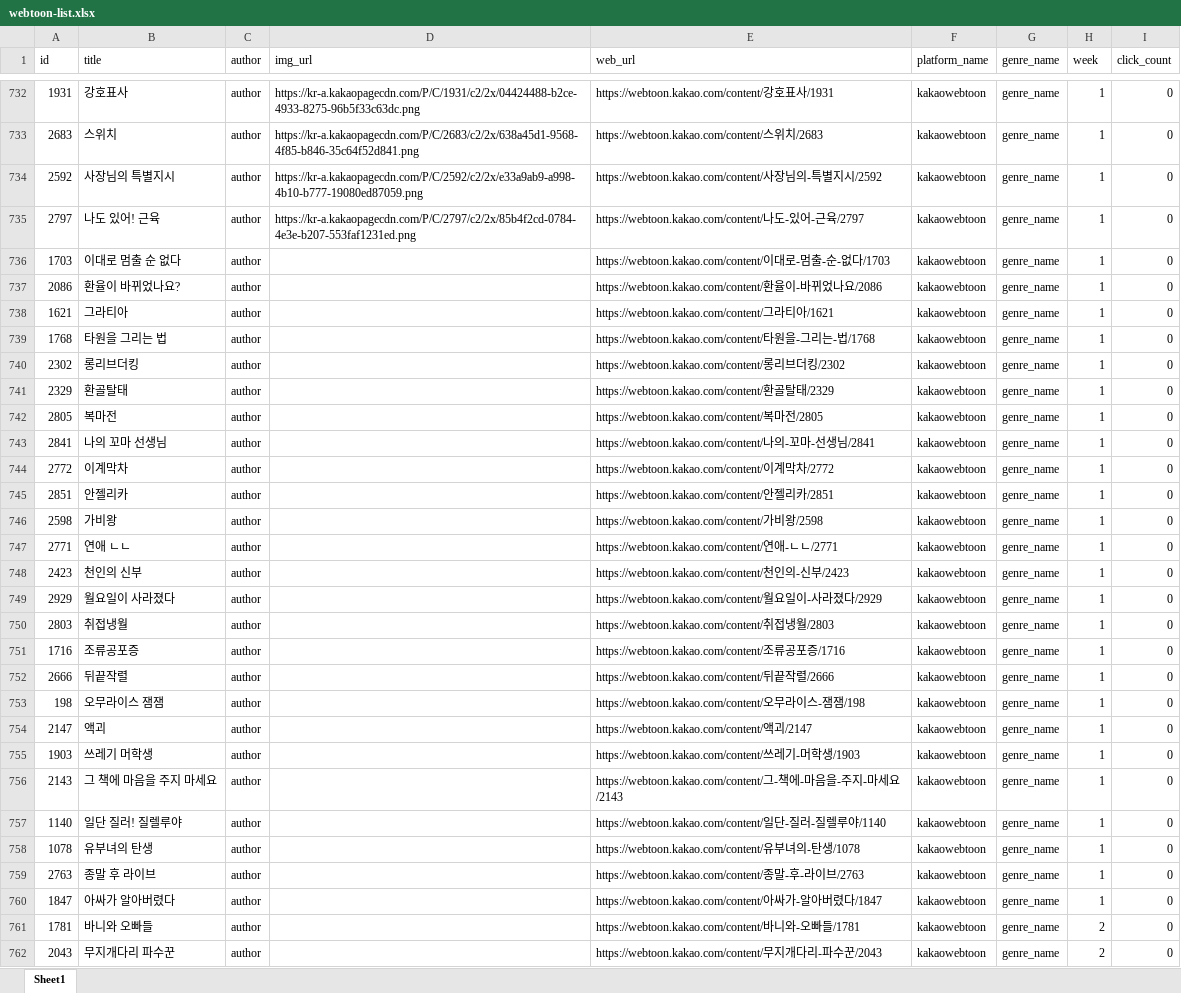
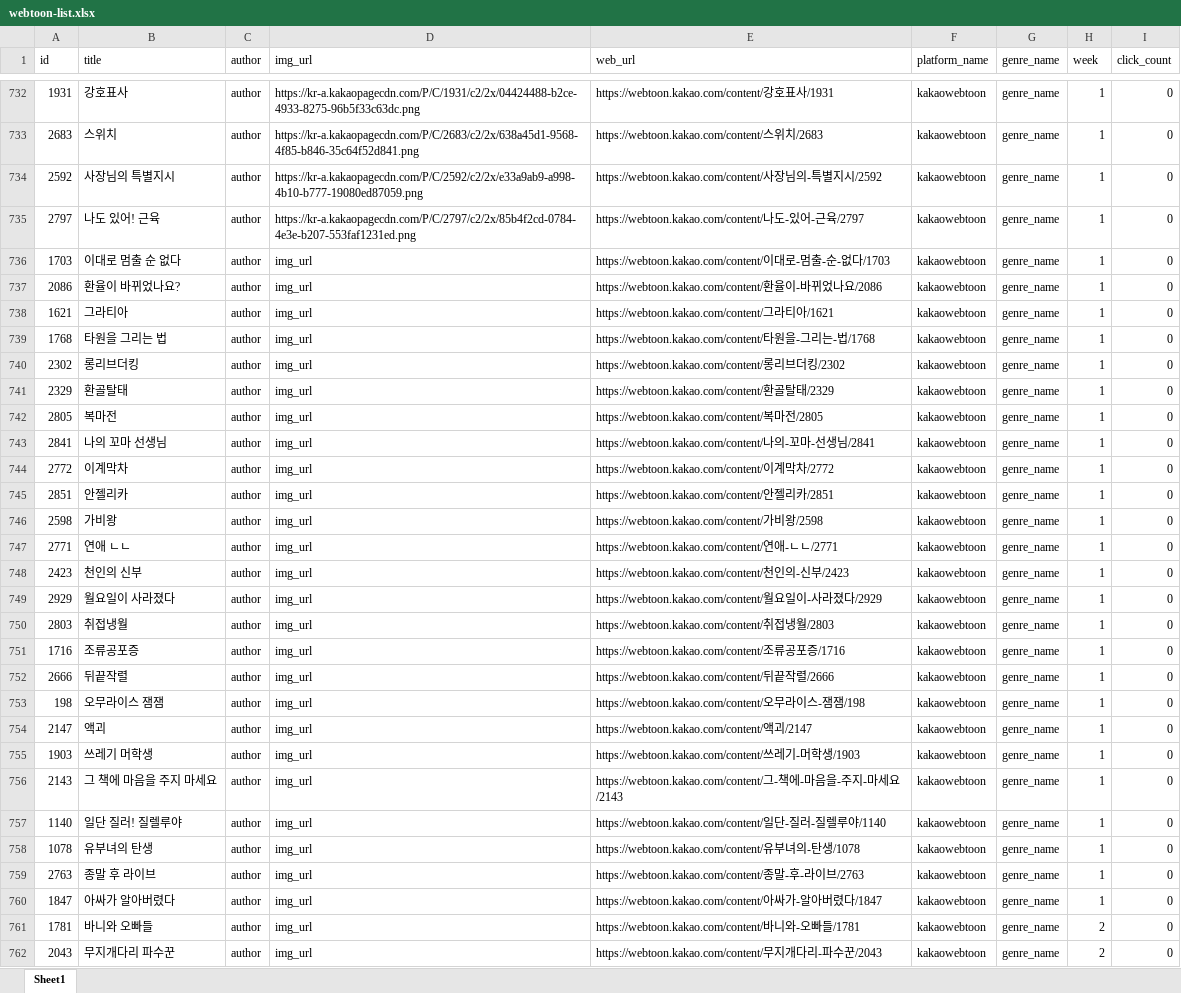
Before and after one commit to InQ-InQ-InQ-InQ-InQ/webtoon-moa, an Excel workbook: src/public/webtoon-list.xlsx, sheet Sheet1, drawn as a sheet; only a part is shown, gaps mark what is left out; values as stored, in another font and other column widths than the file's, no borders; the diff covers the shown part only; the diff names each change by its address in the sheet, - before the commit and + after, or states it on an @@ line.

Commit message:
webtoon-list.xlsx img_url 수정

```diff
--- a/src/public/webtoon-list.xlsx (sheet Sheet1)
+++ b/src/public/webtoon-list.xlsx (sheet Sheet1)
-D736:D762 (img_url): (empty)
+D736:D762 (img_url): img_url
```
Also changed, not shown: 202 edited cells elsewhere in this sheet.
